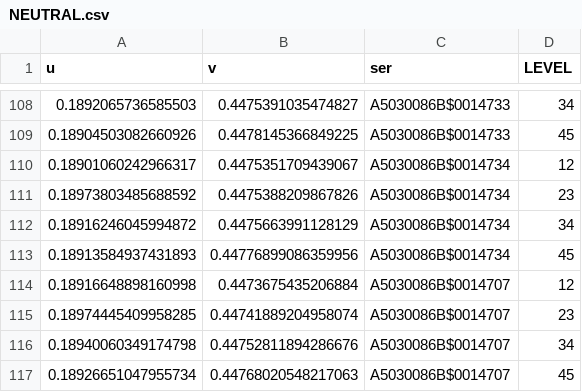
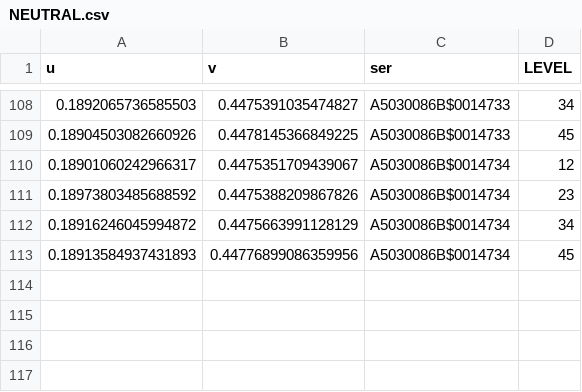
Before and after one commit to AuroraBoreas/Rlang, a CSV file: R_03_WB/src/NEUTRAL.csv, drawn as a sheet; only a part is shown, gaps mark what is left out; the diff names each change by its address in the sheet, - before the commit and + after, or states it on an @@ line.

```diff
--- a/R_03_WB/src/NEUTRAL.csv
+++ b/R_03_WB/src/NEUTRAL.csv
-row 114: 0.18916648898160998 | 0.4473675435206884 | A5030086B$0014707 | 12
-row 115: 0.18974445409958285 | 0.44741889204958074 | A5030086B$0014707 | 23
-row 116: 0.18940060349174798 | 0.44752811894286676 | A5030086B$0014707 | 34
-row 117: 0.18926651047955734 | 0.44768020548217063 | A5030086B$0014707 | 45
```
Also changed, not shown: R_03_WB/src/COOL.csv, R_03_WB/src/EXPERT1.csv, 14 other files.
